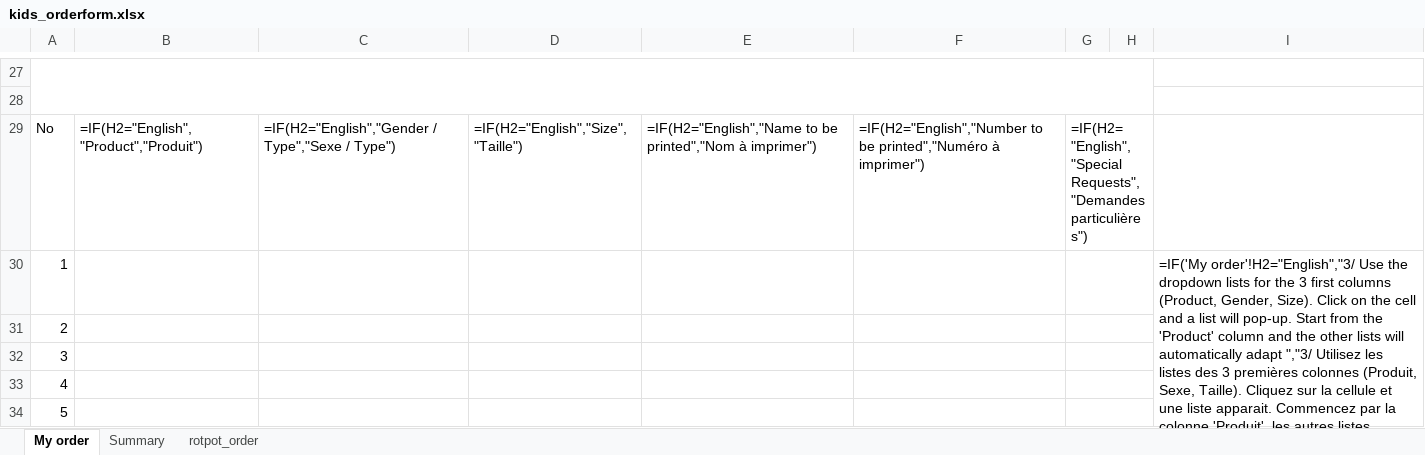
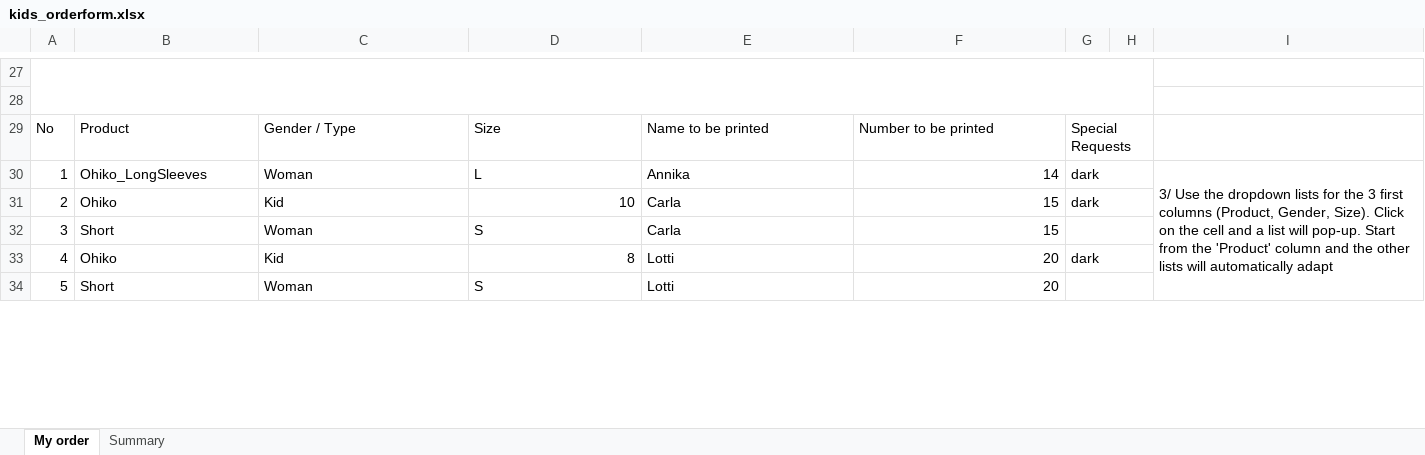
Before and after one commit to jonasitzmann/rotpot-trikotbestellung, an Excel workbook: generated_orders/kids_orderform.xlsx, sheet My order, drawn as a sheet; only a part is shown, gaps mark what is left out; values as stored, in another font and other column widths than the file's, no cell formats; formulas without a stored value are shown as written; conditional formats not drawn; the diff covers the shown part only; the diff names each change by its address in the sheet, - before the commit and + after, or states it on an @@ line.

```diff
--- a/generated_orders/kids_orderform.xlsx (sheet My order)
+++ b/generated_orders/kids_orderform.xlsx (sheet My order)
-sheet tab: rotpot_order
-B29: =IF(H2="English","Product","Produit")
+B29: Product
-C29: =IF(H2="English","Gender / Type","Sexe / Type")
+C29: Gender / Type
-D29: =IF(H2="English","Size","Taille")
+D29: Size
-E29: =IF(H2="English","Name to be printed","Nom à imprimer")
+E29: Name to be printed
-F29: =IF(H2="English","Number to be printed","Numéro à imprimer")
+F29: Number to be printed
-G29: =IF(H2="English","Special Requests","Demandes particulières")
+G29: Special Requests
-B30: (empty)
+B30: Ohiko_LongSleeves
-C30: (empty)
+C30: Woman
-D30: (empty)
+D30: L
-E30: (empty)
+E30: Annika
-F30: (empty)
+F30: 14
-G30:G31: (empty)
+G30:G31: dark
-I30: =IF('My order'!H2="English","3/ Use the dropdown lists for the 3 first columns (Product, Gender, Size). Click on the cell and a list will pop-up. Start from the 'Product' column and the other lists will automatically adapt ","3/ Utilisez les listes des 3 premières colonnes (Produit, Sexe, Taille). Cliquez sur la cellule et une liste apparait. Commencez par la colonne 'Produit', les autres listes s'adaptent automatiquement")
+I30: 3/ Use the dropdown lists for the 3 first columns (Product, Gender, Size). Click on the cell and a list will pop-up. Start from the 'Product' column and the other lists will automatically adapt
-B31: (empty)
+B31: Ohiko
-C31: (empty)
+C31: Kid
-D31: (empty)
+D31: 10
-E31:E32: (empty)
+E31:E32: Carla
-F31:F32: (empty)
+F31:F32: 15
-B32: (empty)
+B32: Short
-C32: (empty)
+C32: Woman
-D32: (empty)
+D32: S
-B33: (empty)
+B33: Ohiko
-C33: (empty)
+C33: Kid
-D33: (empty)
+D33: 8
-E33:E34: (empty)
+E33:E34: Lotti
-F33:F34: (empty)
+F33:F34: 20
-G33: (empty)
+G33: dark
-B34: (empty)
+B34: Short
-C34: (empty)
+C34: Woman
-D34: (empty)
+D34: S
```
Also changed, not shown: 5 added rows, 5 removed rows and 342 edited cells elsewhere in this sheet, sheet Summary, cell formats, generated_orders/rotpot_orderform.xlsx, 12 other files.
